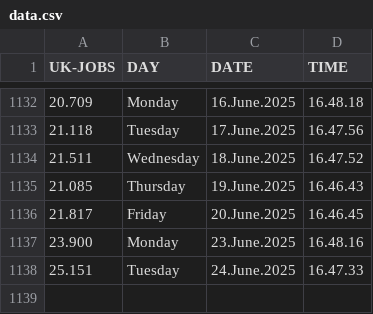
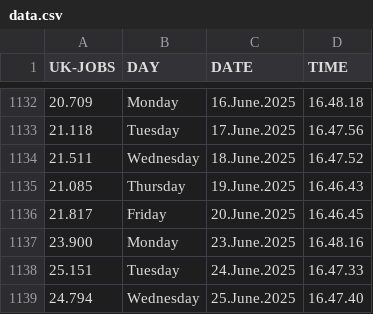
Before and after one commit to J0hn-B/bash_scraper, a CSV file: data.csv, drawn as a sheet; only a part is shown, gaps mark what is left out.

```diff
--- a/data.csv
+++ b/data.csv
@@ -1138 +1138,2 @@ UK-JOBS, DAY, DATE, TIME
 25.151 , Tuesday , 24.June.2025 , 16.47.33
+24.794 , Wednesday , 25.June.2025 , 16.47.40
```
